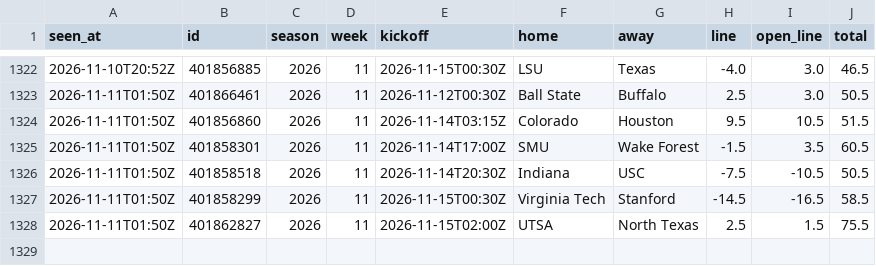
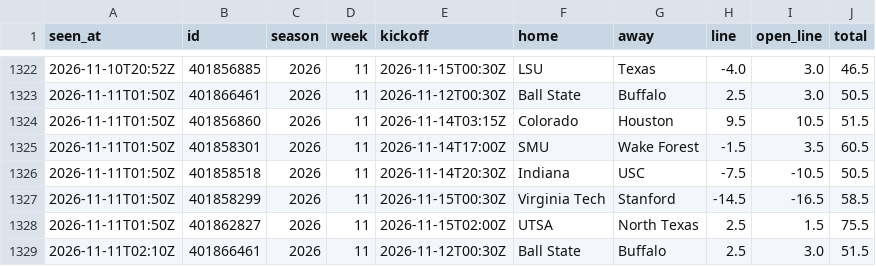
Before and after one commit to davischamann-alt/fourth-and-value, a CSV file: data/live/line_history.csv, drawn as a sheet; only a part is shown, gaps mark what is left out; the diff names each change by its address in the sheet, - before the commit and + after, or states it on an @@ line.

```diff
--- a/data/live/line_history.csv
+++ b/data/live/line_history.csv
+row 1329: 2026-11-11T02:10Z | 401866461 | 2026 | 11 | 2026-11-12T00:30Z | Ball State | Buffalo | 2.5 | 3.0 | 51.5
```
Also changed, not shown: data/live/total_picks.csv, 3 other files.
